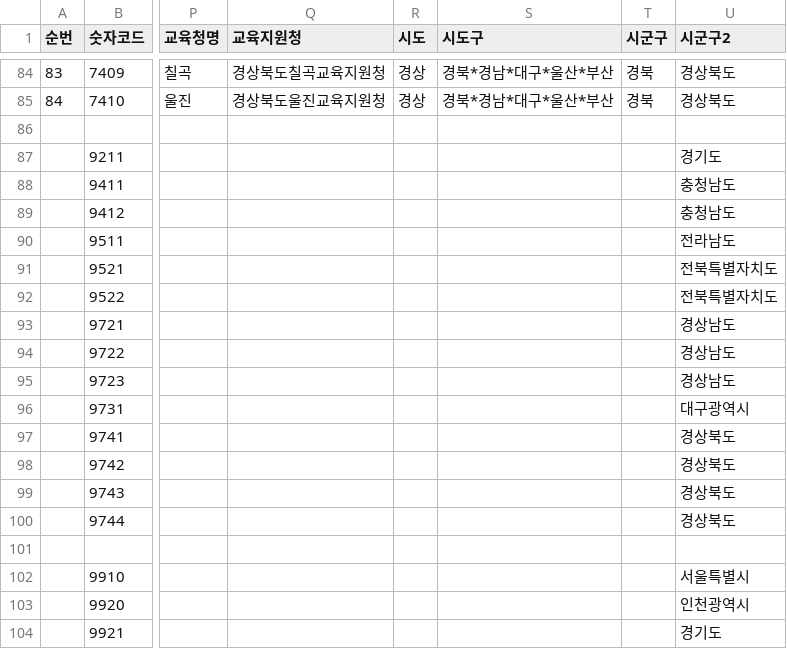
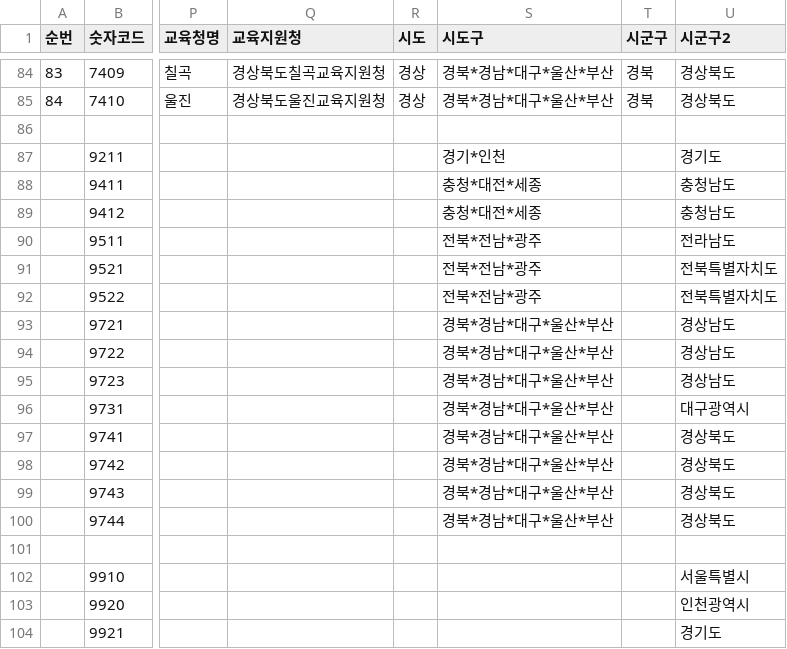
Before and after one commit to 122cks/cmass-dashboard, a CSV file: 총판정보.csv, drawn as a sheet; only a part is shown, gaps mark what is left out; the diff names each change by its address in the sheet, - before the commit and + after, or states it on an @@ line.

```diff
--- a/총판정보.csv
+++ b/총판정보.csv
-S87 (시도구): (empty)
+S87 (시도구): 경기*인천
-S88:S89 (시도구): (empty)
+S88:S89 (시도구): 충청*대전*세종
-S90:S92 (시도구): (empty)
+S90:S92 (시도구): 전북*전남*광주
-S93:S100 (시도구): (empty)
+S93:S100 (시도구): 경북*경남*대구*울산*부산
```
Also changed, not shown: 1 other file.
